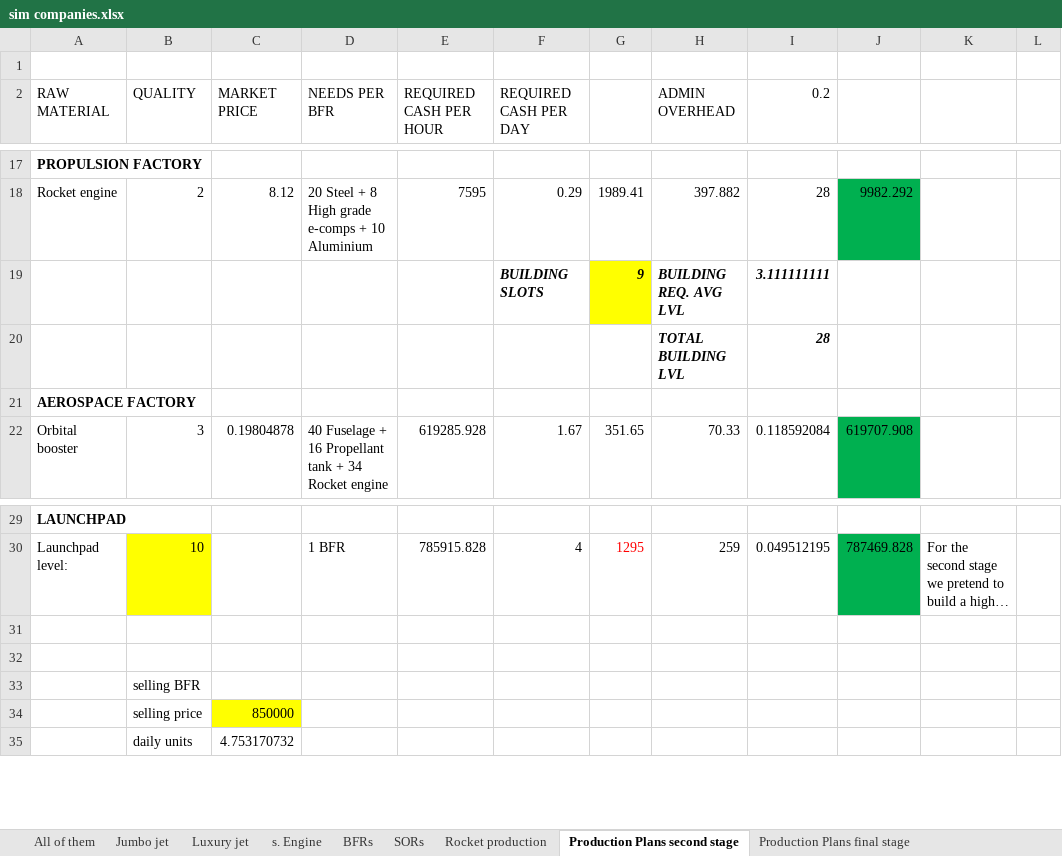
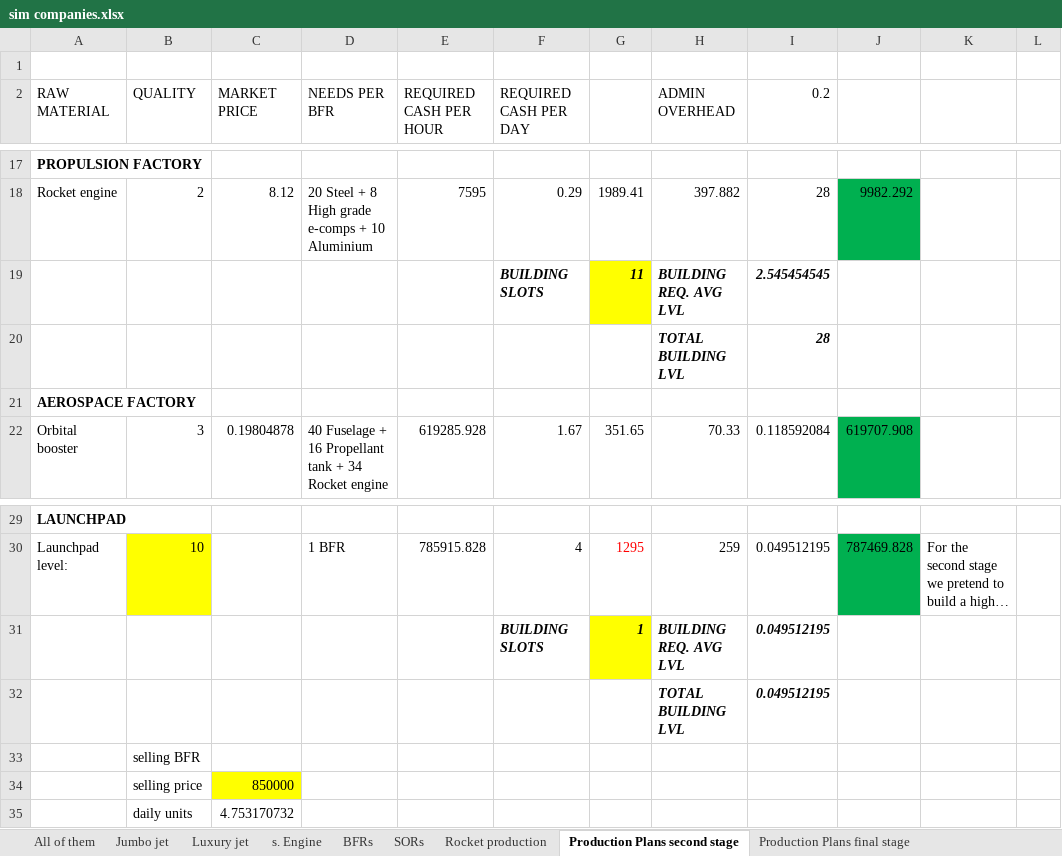
Before and after one commit to OscarFlores-IFi/SimCompanies, an Excel workbook: sim companies.xlsx, sheet Production Plans second stage, drawn as a sheet; only a part is shown, gaps mark what is left out; long unchanged cells end in …; values as stored, in another font and other column widths than the file's, no borders; conditional formats not drawn; the diff names each change by its address in the sheet, - before the commit and + after, or states it on an @@ line.

```diff
--- a/sim companies.xlsx (sheet Production Plans second stage)
+++ b/sim companies.xlsx (sheet Production Plans second stage)
-G19: 9
+G19: 11
-I19 (0.2): 3.111111111
+I19 (0.2): 2.545454545
-row 31: (empty)
+row 31:  |  |  |  |  | BUILDING SLOTS | 1 | BUILDING REQ. AVG LVL | 0.049512195
-G31 fill: none
+G31 fill: #FFFF00
-row 32: (empty)
+row 32:  |  |  |  |  |  |  | TOTAL BUILDING LVL | 0.049512195
```
Also changed, not shown: sheet Rocket production, sheet Production Plans final stage.
